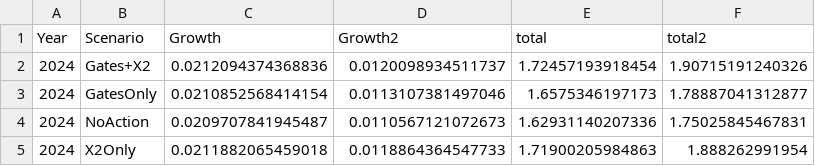
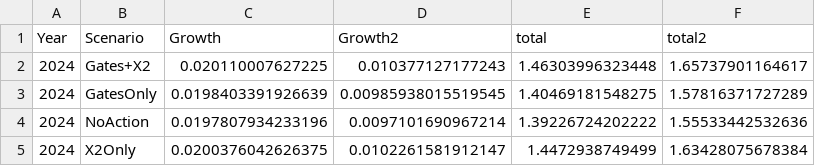
Before and after one commit to rosehartman/DSBEM_HSI, a CSV file: outputs/meangrowth_2024actions.csv, drawn as a sheet.

```diff
--- a/outputs/meangrowth_2024actions.csv
+++ b/outputs/meangrowth_2024actions.csv
@@ -1,5 +1,5 @@
 "Year","Scenario","Growth","Growth2","total","total2"
-"2024","Gates+X2",0.0212094374368836,0.0120098934511737,1.72457193918454,1.90715191240326
-"2024","GatesOnly",0.0210852568414154,0.0113107381497046,1.6575346197173,1.78887041312877
-"2024","NoAction",0.0209707841945487,0.0110567121072673,1.62931140207336,1.75025845467831
-"2024","X2Only",0.0211882065459018,0.0118864364547733,1.71900205984863,1.888262991954
+"2024","Gates+X2",0.020110007627225,0.010377127177243,1.46303996323448,1.65737901164617
+"2024","GatesOnly",0.0198403391926639,0.00985938015519545,1.40469181548275,1.57816371727289
+"2024","NoAction",0.0197807934233196,0.0097101690967214,1.39226724202222,1.55533442532636
+"2024","X2Only",0.0200376042626375,0.0102261581912147,1.4472938749499,1.63428075678384
```
Also changed, not shown: 3 other files.
